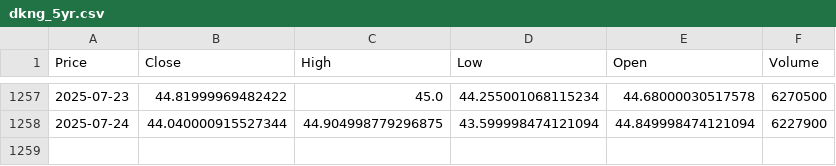
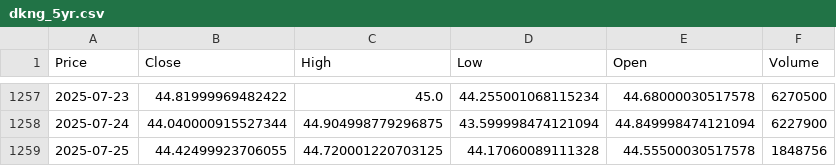
Before and after one commit to lmacphail1226/FinMLAssignment2, a CSV file: dkng_5yr.csv, drawn as a sheet; only a part is shown, gaps mark what is left out; the diff names each change by its address in the sheet, - before the commit and + after, or states it on an @@ line.

```diff
--- a/dkng_5yr.csv
+++ b/dkng_5yr.csv
+row 1259: 2025-07-25 | 44.42499923706055 | 44.720001220703125 | 44.17060089111328 | 44.55500030517578 | 1848756
```
Also changed, not shown: COMBINED_5yr_log_returns.csv, flut_5yr.csv, 1 other file.
